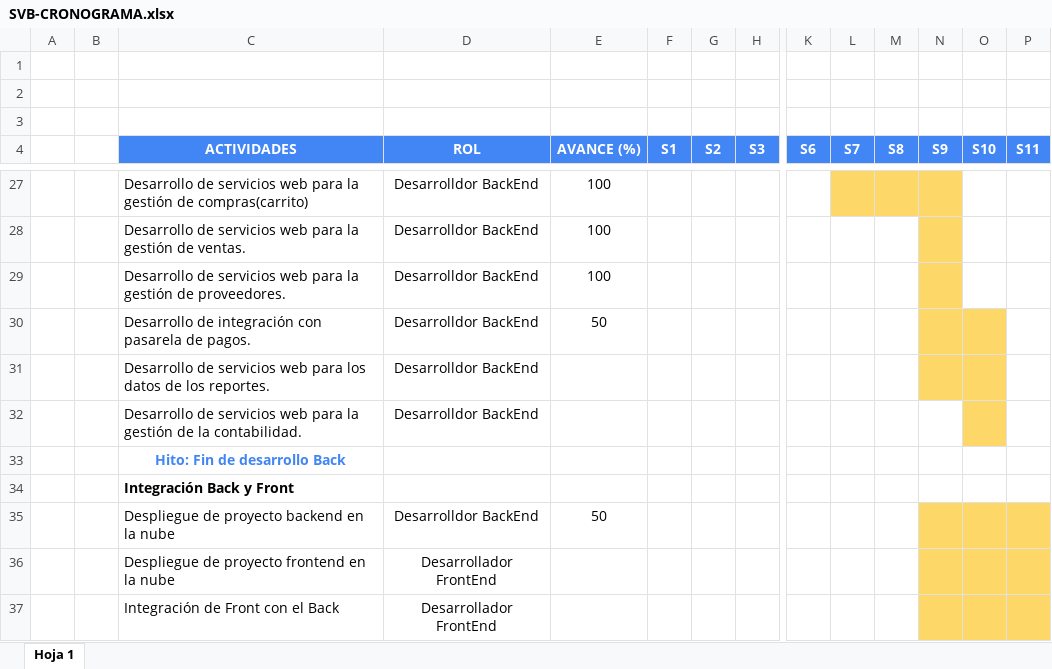
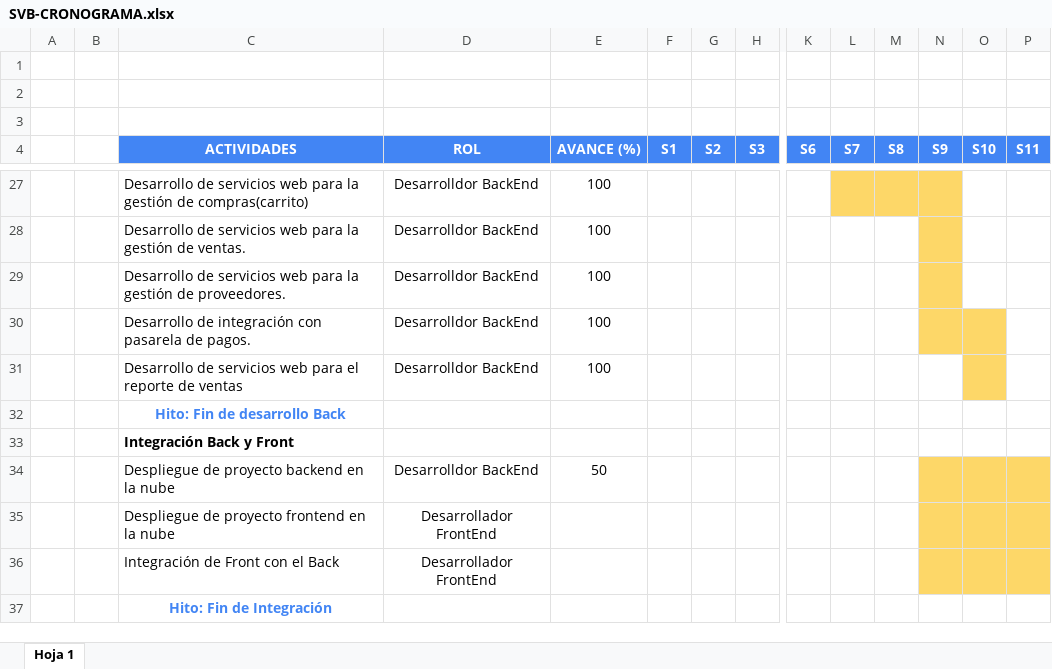
Before and after one commit to gonzalesmolina/SVB, an Excel workbook: Desarrollo/SVB/documentos/gestion/SVB-CRONOGRAMA.xlsx, sheet Hoja 1, drawn as a sheet; only a part is shown, gaps mark what is left out; the shorter side is filled out with more unchanged rows; values as stored, in another font and other column widths than the file's, no borders; rows hold the shown columns only; the diff names each change by its address in the sheet, - before the commit and + after, or states it on an @@ line.

Commit message:
Implementa reporte de ventas por criterios.

```diff
--- a/Desarrollo/SVB/documentos/gestion/SVB-CRONOGRAMA.xlsx (sheet Hoja 1)
+++ b/Desarrollo/SVB/documentos/gestion/SVB-CRONOGRAMA.xlsx (sheet Hoja 1)
-E30 (AVANCE (%)): 50
+E30 (AVANCE (%)): 100
-C31 (ACTIVIDADES): …web para los datos de los reportes.
+C31 (ACTIVIDADES): …web para el reporte de ventas
-E31 (AVANCE (%)): (empty)
+E31 (AVANCE (%)): 100
-N31 fill: #FDD768
+N31 fill: none
-row 32:  |  | Desarrollo de servicios web para la gestión de la contabilidad. | Desarrolldor BackEnd
```
Also changed, not shown: 12 other files.
